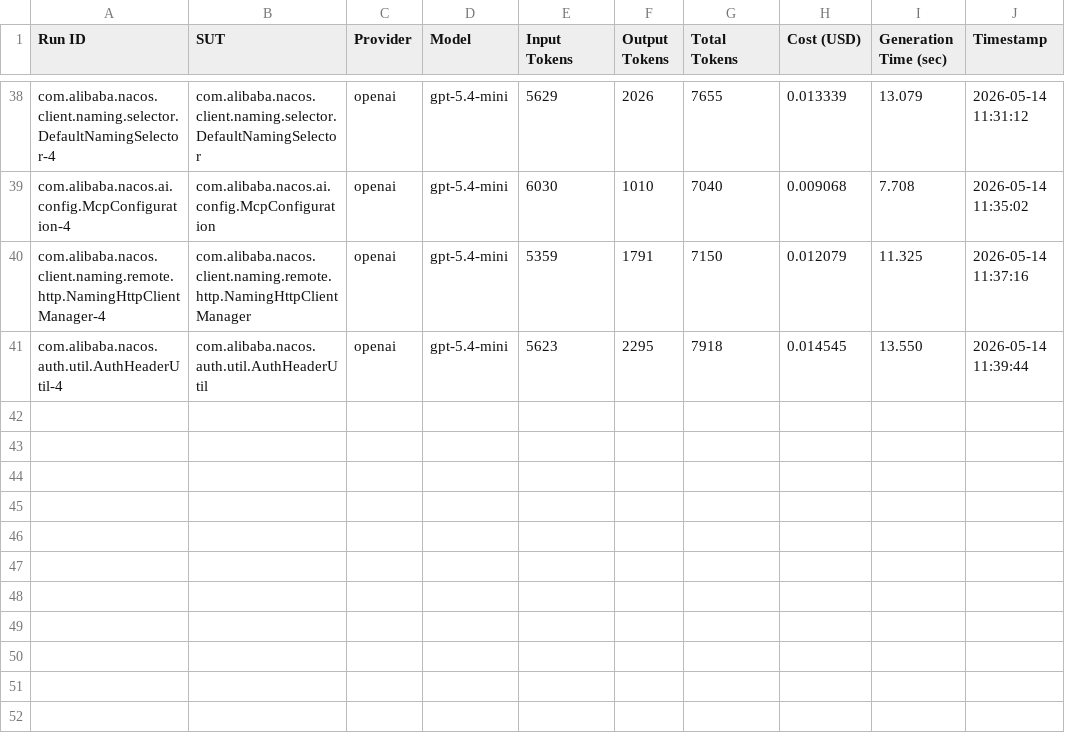
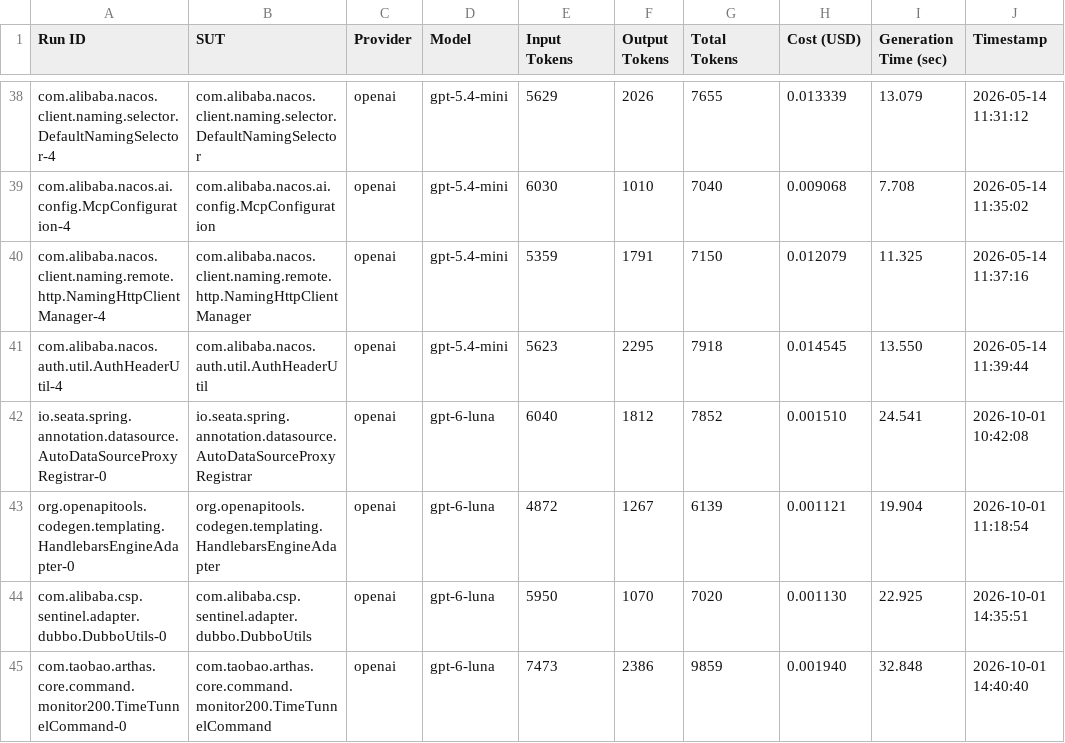
Before and after one commit to FedericoValeri/unmock4j, a CSV file: results/summary.csv, drawn as a sheet; only a part is shown, gaps mark what is left out.

Commit message:
added results for projects: arthas, sentinel, openapigenerator, sentinel

```diff
--- a/results/summary.csv
+++ b/results/summary.csv
@@ -41 +41,5 @@ com.alibaba.nacos.client.naming.remote.http.NamingHttpClientManager-4,com.alibab
 com.alibaba.nacos.auth.util.AuthHeaderUtil-4,com.alibaba.nacos.auth.util.AuthHeaderUtil,openai,gpt-5.4-mini,5623,2295,7918,0.014545,13.550,2026-05-14 11:39:44
+io.seata.spring.annotation.datasource.AutoDataSourceProxyRegistrar-0,io.seata.spring.annotation.datasource.AutoDataSourceProxyRegistrar,openai,gpt-6-luna,6040,1812,7852,0.001510,24.541,2026-10-01 10:42:08
+org.openapitools.codegen.templating.HandlebarsEngineAdapter-0,org.openapitools.codegen.templating.HandlebarsEngineAdapter,openai,gpt-6-luna,4872,1267,6139,0.001121,19.904,2026-10-01 11:18:54
+com.alibaba.csp.sentinel.adapter.dubbo.DubboUtils-0,com.alibaba.csp.sentinel.adapter.dubbo.DubboUtils,openai,gpt-6-luna,5950,1070,7020,0.001130,22.925,2026-10-01 14:35:51
+com.taobao.arthas.core.command.monitor200.TimeTunnelCommand-0,com.taobao.arthas.core.command.monitor200.TimeTunnelCommand,openai,gpt-6-luna,7473,2386,9859,0.001940,32.848,2026-10-01 14:40:40
```
Also changed, not shown: 17 other files.
